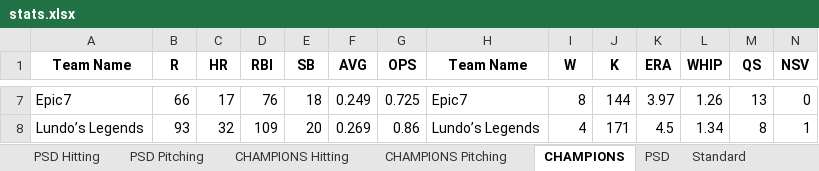
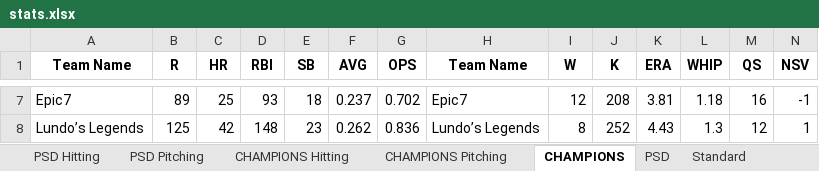
Before and after one commit to dbrewster42/baseball-roto, an Excel workbook: src/main/resources/files/stats.xlsx, sheet CHAMPIONS, drawn as a sheet; only a part is shown, gaps mark what is left out; values as stored, in another font and other column widths than the file's, no borders; the diff covers the shown part only; the diff names each change by its address in the sheet, - before the commit and + after, or states it on an @@ line.

```diff
--- a/src/main/resources/files/stats.xlsx (sheet CHAMPIONS)
+++ b/src/main/resources/files/stats.xlsx (sheet CHAMPIONS)
-B7 (R): 66
+B7 (R): 89
-C7 (HR): 17
+C7 (HR): 25
-D7 (RBI): 76
+D7 (RBI): 93
-F7 (AVG): 0.249
+F7 (AVG): 0.237
-G7 (OPS): 0.725
+G7 (OPS): 0.702
-I7 (W): 8
+I7 (W): 12
-J7 (K): 144
+J7 (K): 208
-K7 (ERA): 3.97
+K7 (ERA): 3.81
-L7 (WHIP): 1.26
+L7 (WHIP): 1.18
-M7 (QS): 13
+M7 (QS): 16
-N7 (NSV): 0
+N7 (NSV): -1
-B8 (R): 93
+B8 (R): 125
-C8 (HR): 32
+C8 (HR): 42
-D8 (RBI): 109
+D8 (RBI): 148
-E8 (SB): 20
+E8 (SB): 23
-F8 (AVG): 0.269
+F8 (AVG): 0.262
-G8 (OPS): 0.86
+G8 (OPS): 0.836
-I8 (W): 4
+I8 (W): 8
-J8 (K): 171
+J8 (K): 252
-K8 (ERA): 4.5
+K8 (ERA): 4.43
-L8 (WHIP): 1.34
+L8 (WHIP): 1.3
-M8 (QS): 8
+M8 (QS): 12
```
Also changed, not shown: 1 added row, 1 removed row and 128 edited cells elsewhere in this sheet, sheet PSD, 3 other files.
